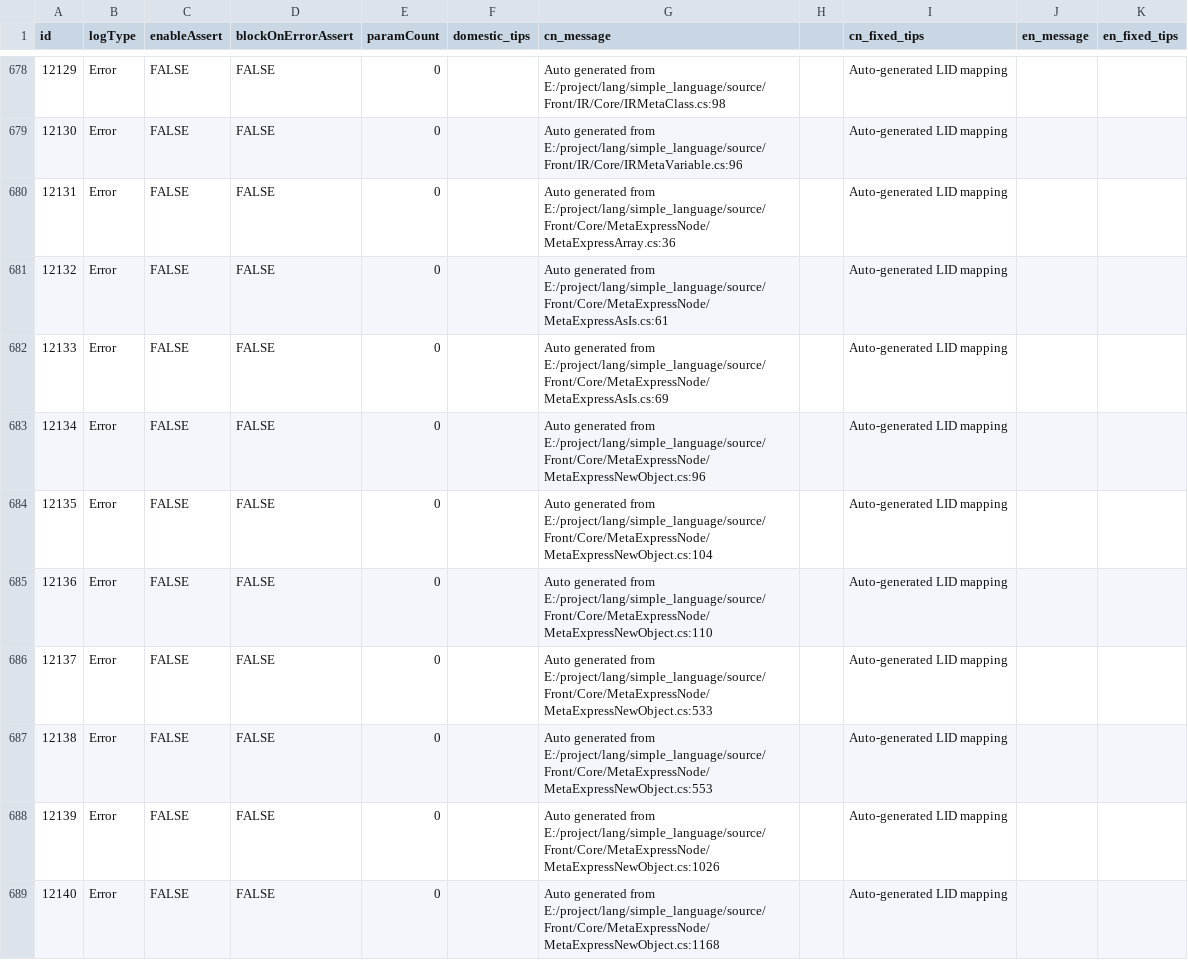
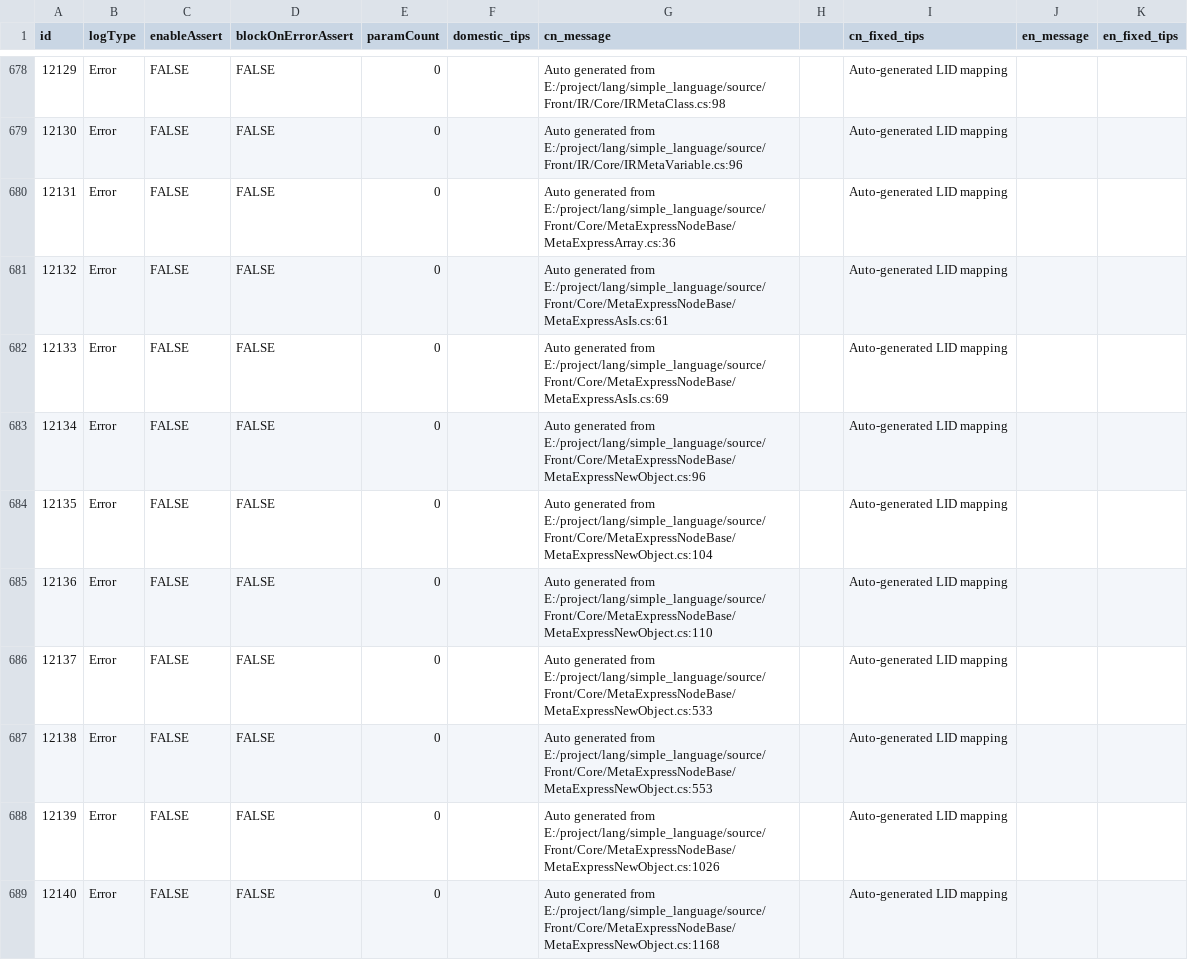
Before and after one commit to kamaba/simple_language, a CSV file: source/Front/Log/ErrorDefinitions.csv, drawn as a sheet; only a part is shown, gaps mark what is left out; the diff covers the shown part only.

```diff
--- a/source/Front/Log/ErrorDefinitions.csv
+++ b/source/Front/Log/ErrorDefinitions.csv
@@ -679,11 +679,11 @@
 12130,Error,FALSE,FALSE,0,,Auto generated from E:/project/lang/simple_language/source/Front/IR/Core/IRMetaVariable.cs:96,,Auto-generated LID mapping,,
-12131,Error,FALSE,FALSE,0,,Auto generated from E:/project/lang/simple_language/source/Front/Core/MetaExpressNode/MetaExpressArray.cs:36,,Auto-generated LID mapping,,
-12132,Error,FALSE,FALSE,0,,Auto generated from E:/project/lang/simple_language/source/Front/Core/MetaExpressNode/MetaExpressAsIs.cs:61,,Auto-generated LID mapping,,
-12133,Error,FALSE,FALSE,0,,Auto generated from E:/project/lang/simple_language/source/Front/Core/MetaExpressNode/MetaExpressAsIs.cs:69,,Auto-generated LID mapping,,
-12134,Error,FALSE,FALSE,0,,Auto generated from E:/project/lang/simple_language/source/Front/Core/MetaExpressNode/MetaExpressNewObject.cs:96,,Auto-generated LID mapping,,
-12135,Error,FALSE,FALSE,0,,Auto generated from E:/project/lang/simple_language/source/Front/Core/MetaExpressNode/MetaExpressNewObject.cs:104,,Auto-generated LID mapping,,
-12136,Error,FALSE,FALSE,0,,Auto generated from E:/project/lang/simple_language/source/Front/Core/MetaExpressNode/MetaExpressNewObject.cs:110,,Auto-generated LID mapping,,
-12137,Error,FALSE,FALSE,0,,Auto generated from E:/project/lang/simple_language/source/Front/Core/MetaExpressNode/MetaExpressNewObject.cs:533,,Auto-generated LID mapping,,
-12138,Error,FALSE,FALSE,0,,Auto generated from E:/project/lang/simple_language/source/Front/Core/MetaExpressNode/MetaExpressNewObject.cs:553,,Auto-generated LID mapping,,
-12139,Error,FALSE,FALSE,0,,Auto generated from E:/project/lang/simple_language/source/Front/Core/MetaExpressNode/MetaExpressNewObject.cs:1026,,Auto-generated LID mapping,,
-12140,Error,FALSE,FALSE,0,,Auto generated from E:/project/lang/simple_language/source/Front/Core/MetaExpressNode/MetaExpressNewObject.cs:1168,,Auto-generated LID mapping,,
+12131,Error,FALSE,FALSE,0,,Auto generated from E:/project/lang/simple_language/source/Front/Core/MetaExpressNodeBase/MetaExpressArray.cs:36,,Auto-generated LID mapping,,
+12132,Error,FALSE,FALSE,0,,Auto generated from E:/project/lang/simple_language/source/Front/Core/MetaExpressNodeBase/MetaExpressAsIs.cs:61,,Auto-generated LID mapping,,
+12133,Error,FALSE,FALSE,0,,Auto generated from E:/project/lang/simple_language/source/Front/Core/MetaExpressNodeBase/MetaExpressAsIs.cs:69,,Auto-generated LID mapping,,
+12134,Error,FALSE,FALSE,0,,Auto generated from E:/project/lang/simple_language/source/Front/Core/MetaExpressNodeBase/MetaExpressNewObject.cs:96,,Auto-generated LID mapping,,
+12135,Error,FALSE,FALSE,0,,Auto generated from E:/project/lang/simple_language/source/Front/Core/MetaExpressNodeBase/MetaExpressNewObject.cs:104,,Auto-generated LID mapping,,
+12136,Error,FALSE,FALSE,0,,Auto generated from E:/project/lang/simple_language/source/Front/Core/MetaExpressNodeBase/MetaExpressNewObject.cs:110,,Auto-generated LID mapping,,
+12137,Error,FALSE,FALSE,0,,Auto generated from E:/project/lang/simple_language/source/Front/Core/MetaExpressNodeBase/MetaExpressNewObject.cs:533,,Auto-generated LID mapping,,
+12138,Error,FALSE,FALSE,0,,Auto generated from E:/project/lang/simple_language/source/Front/Core/MetaExpressNodeBase/MetaExpressNewObject.cs:553,,Auto-generated LID mapping,,
+12139,Error,FALSE,FALSE,0,,Auto generated from E:/project/lang/simple_language/source/Front/Core/MetaExpressNodeBase/MetaExpressNewObject.cs:1026,,Auto-generated LID mapping,,
+12140,Error,FALSE,FALSE,0,,Auto generated from E:/project/lang/simple_language/source/Front/Core/MetaExpressNodeBase/MetaExpressNewObject.cs:1168,,Auto-generated LID mapping,,
```
Also changed, not shown: 9 edited cells elsewhere in this file, 35 other files.
